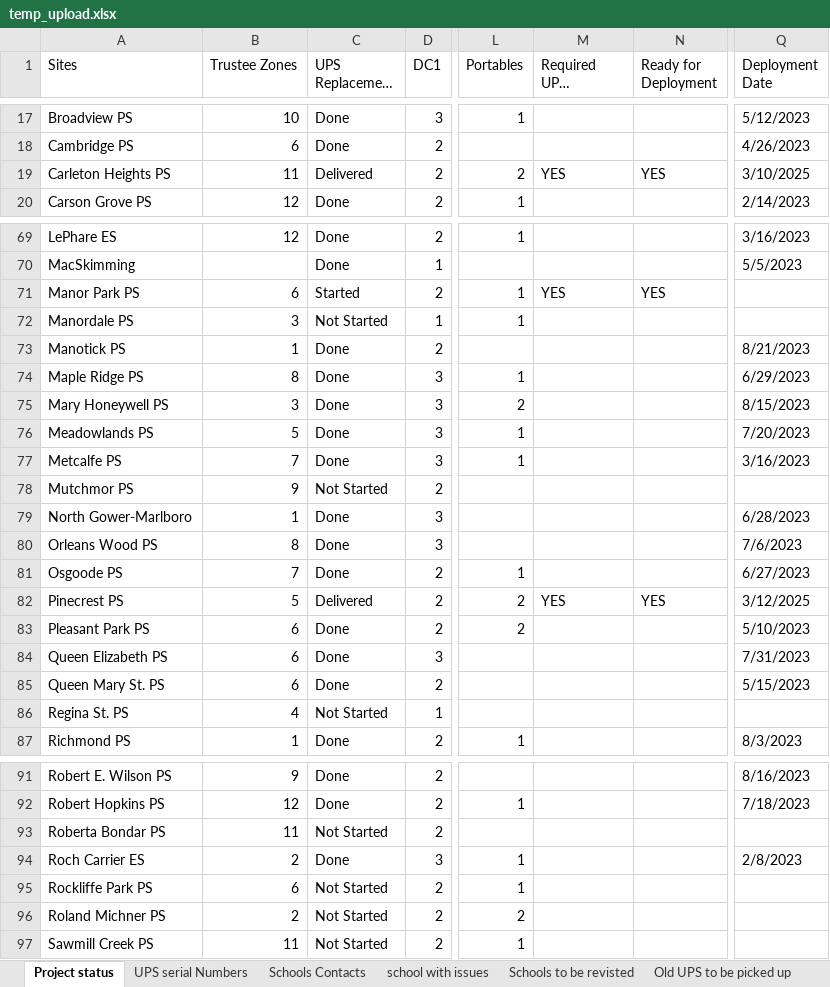
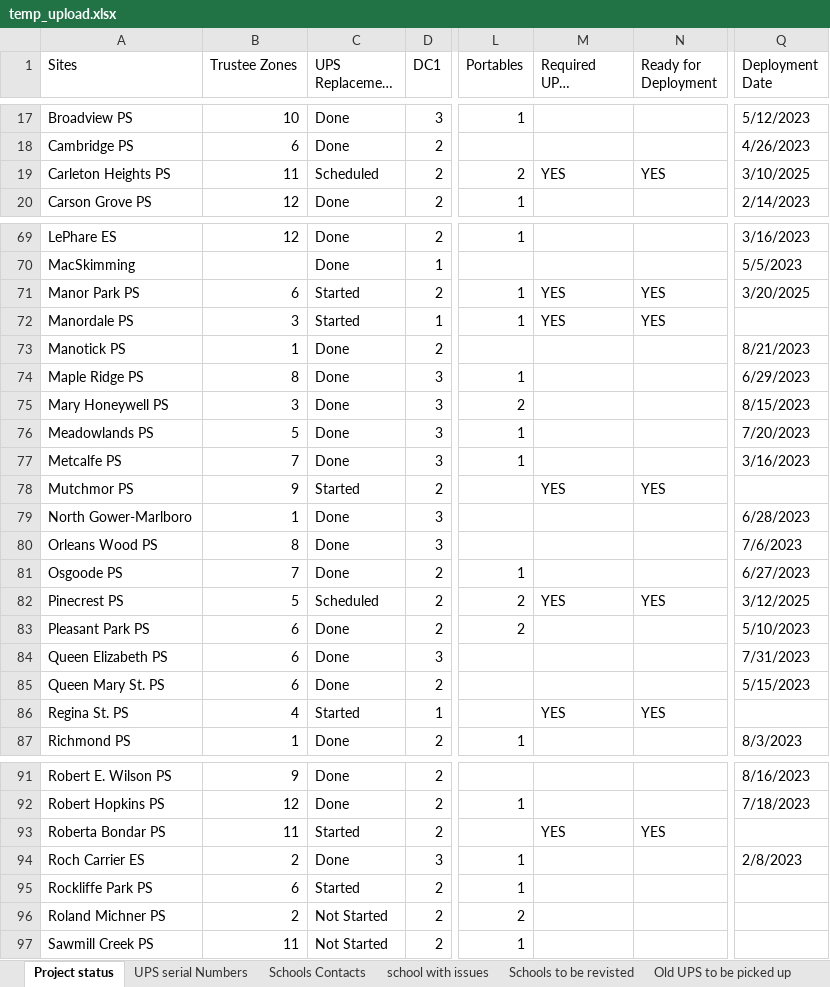
Before and after one commit to ahassan275/GanttChart, an Excel workbook: temp_upload.xlsx, sheet Project status, drawn as a sheet; only a part is shown, gaps mark what is left out; long unchanged cells end in …; values as stored, in another font and other column widths than the file's, no cell formats; charts and pictures not drawn; the diff covers the shown part only; the diff names each change by its address in the sheet, - before the commit and + after, or states it on an @@ line.

Commit message:
Update Gantt chart data with revised project timeline and school schedules

```diff
--- a/temp_upload.xlsx (sheet Project status)
+++ b/temp_upload.xlsx (sheet Project status)
-C19 (UPS Replacement Status): Delivered
+C19 (UPS Replacement Status): Scheduled
-Q71 (Deployment Date): (empty)
+Q71 (Deployment Date): 3/20/2025
-C72 (UPS Replacement Status): Not Started
+C72 (UPS Replacement Status): Started
-M72 (Required UPS' configured): (empty)
+M72 (Required UPS' configured): YES
-N72 (Ready for Deployment): (empty)
+N72 (Ready for Deployment): YES
-C78 (UPS Replacement Status): Not Started
+C78 (UPS Replacement Status): Started
-M78 (Required UPS' configured): (empty)
+M78 (Required UPS' configured): YES
-N78 (Ready for Deployment): (empty)
+N78 (Ready for Deployment): YES
-C82 (UPS Replacement Status): Delivered
+C82 (UPS Replacement Status): Scheduled
-C86 (UPS Replacement Status): Not Started
+C86 (UPS Replacement Status): Started
-M86 (Required UPS' configured): (empty)
+M86 (Required UPS' configured): YES
-N86 (Ready for Deployment): (empty)
+N86 (Ready for Deployment): YES
-C93 (UPS Replacement Status): Not Started
+C93 (UPS Replacement Status): Started
-M93 (Required UPS' configured): (empty)
+M93 (Required UPS' configured): YES
-N93 (Ready for Deployment): (empty)
+N93 (Ready for Deployment): YES
-C95 (UPS Replacement Status): Not Started
+C95 (UPS Replacement Status): Started
```
Also changed, not shown: 1 added row, 1 removed row and 18 edited cells elsewhere in this sheet, sheet UPS serial Numbers, sheet Schools Contacts, cell formats, 1 other file.
